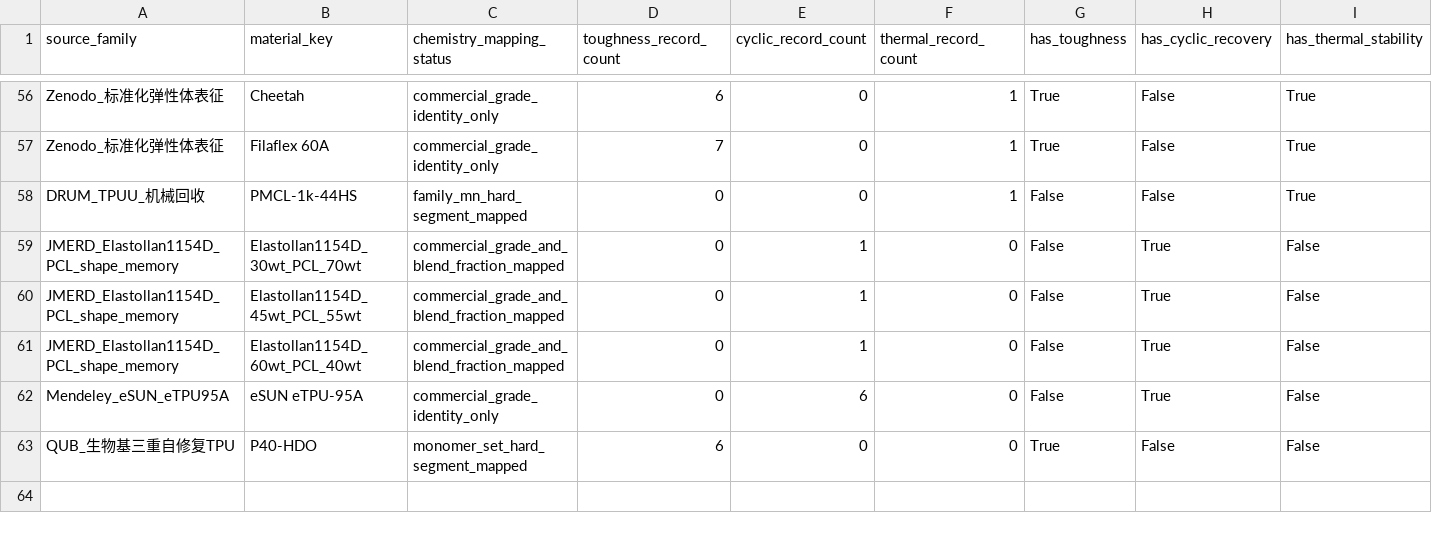
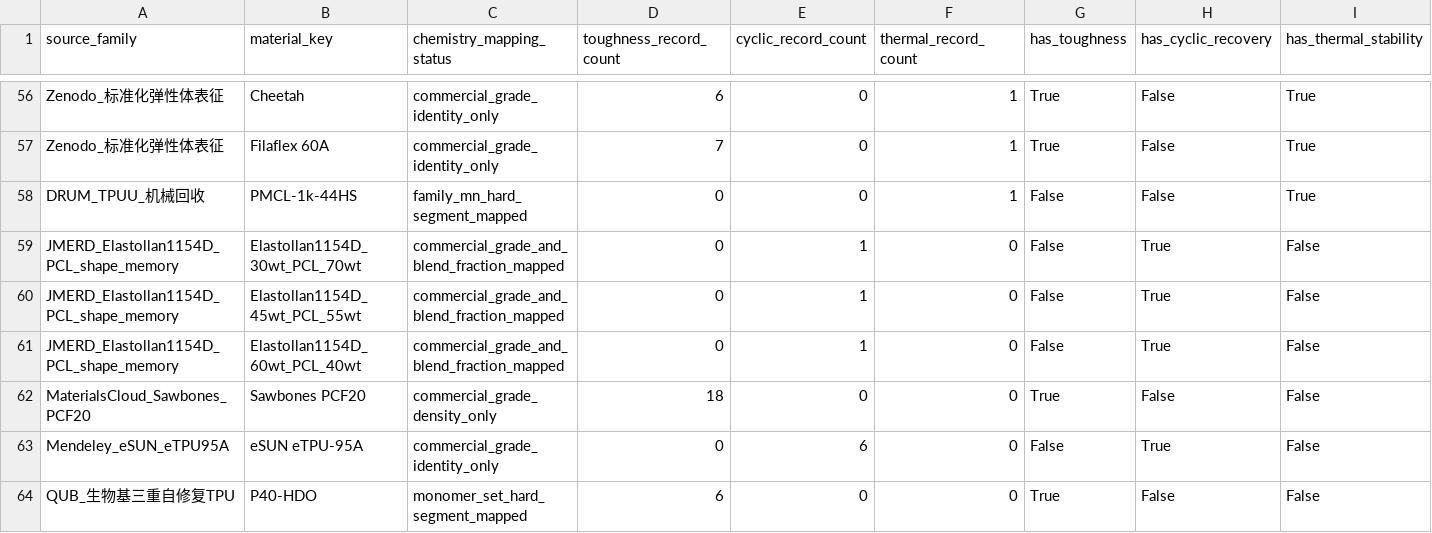
Before and after one commit to fafasco16/TPU-HighThroughput-Screening, a CSV file: 结果/定向筛选/多目标材料索引.csv, drawn as a sheet; only a part is shown, gaps mark what is left out; rows hold the shown columns only; the diff names each change by its address in the sheet, - before the commit and + after, or states it on an @@ line.

Commit message:
feat: add PCF20 foam tensile and fracture endpoints

```diff
--- a/结果/定向筛选/多目标材料索引.csv
+++ b/结果/定向筛选/多目标材料索引.csv
+row 62: MaterialsCloud_Sawbones_PCF20 | Sawbones PCF20 | commercial_grade_density_only | 18 | 0 | 0 | True | False | False
```
Also changed, not shown: 结果/定向筛选/扩充数据总账.csv, 结果/定向筛选/本地扩库队列.csv, 21 other files.
